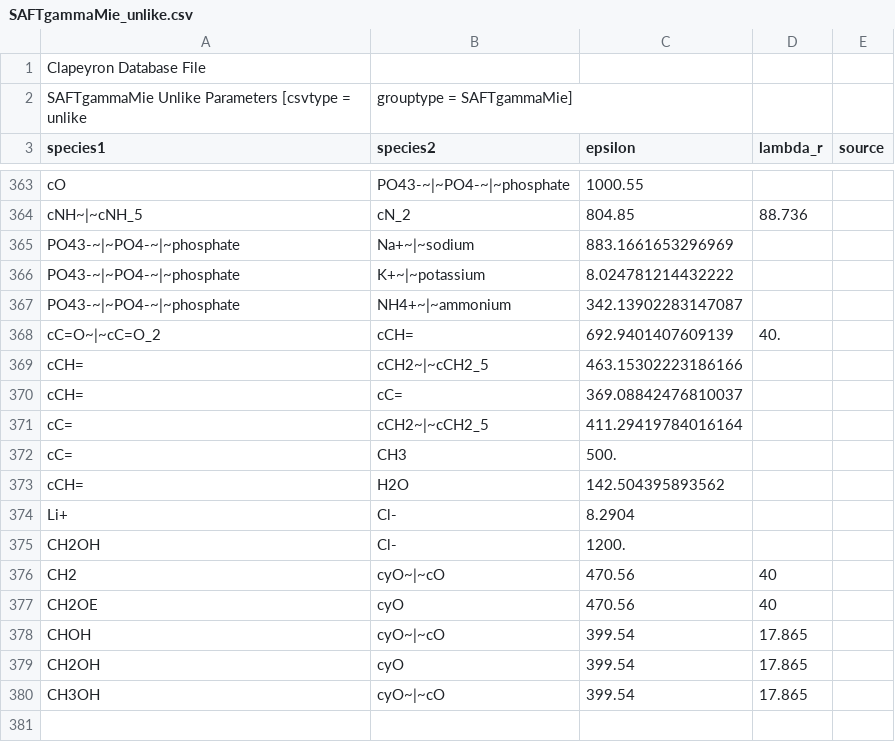
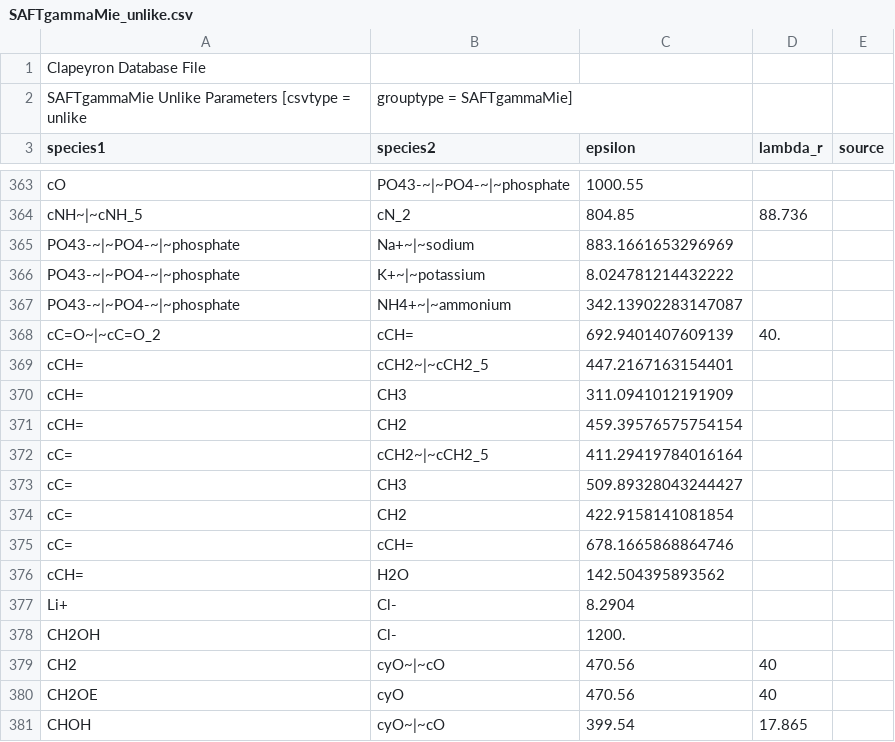
Before and after one commit to Caitlin-Breytenbach/Clapeyron.jl, a CSV file: database/SAFT/SAFTgammaMie/SAFTgammaMie_unlike.csv, drawn as a sheet; only a part is shown, gaps mark what is left out; the shorter side is filled out with more unchanged rows.

Commit message:
add new parameters

```diff
--- a/database/SAFT/SAFTgammaMie/SAFTgammaMie_unlike.csv
+++ b/database/SAFT/SAFTgammaMie/SAFTgammaMie_unlike.csv
@@ -368,6 +368,9 @@ PO43-~|~PO4-~|~phosphate,NH4+~|~ammonium,342.13902283147087,,
 cC=O~|~cC=O_2,cCH=,692.9401407609139,40.,
-cCH=,cCH2~|~cCH2_5,463.15302223186166,,
-cCH=,cC=,369.08842476810037,,
+cCH=,cCH2~|~cCH2_5,447.2167163154401,,
+cCH=,CH3,311.0941012191909,,
+cCH=,CH2,459.39576575754154,,
 cC=,cCH2~|~cCH2_5,411.29419784016164,,
-cC=,CH3,500.,,
+cC=,CH3,509.89328043244427,,
+cC=,CH2,422.9158141081854,,
+cC=,cCH=,678.1665868864746,,
 cCH=,H2O,142.504395893562,,
```
